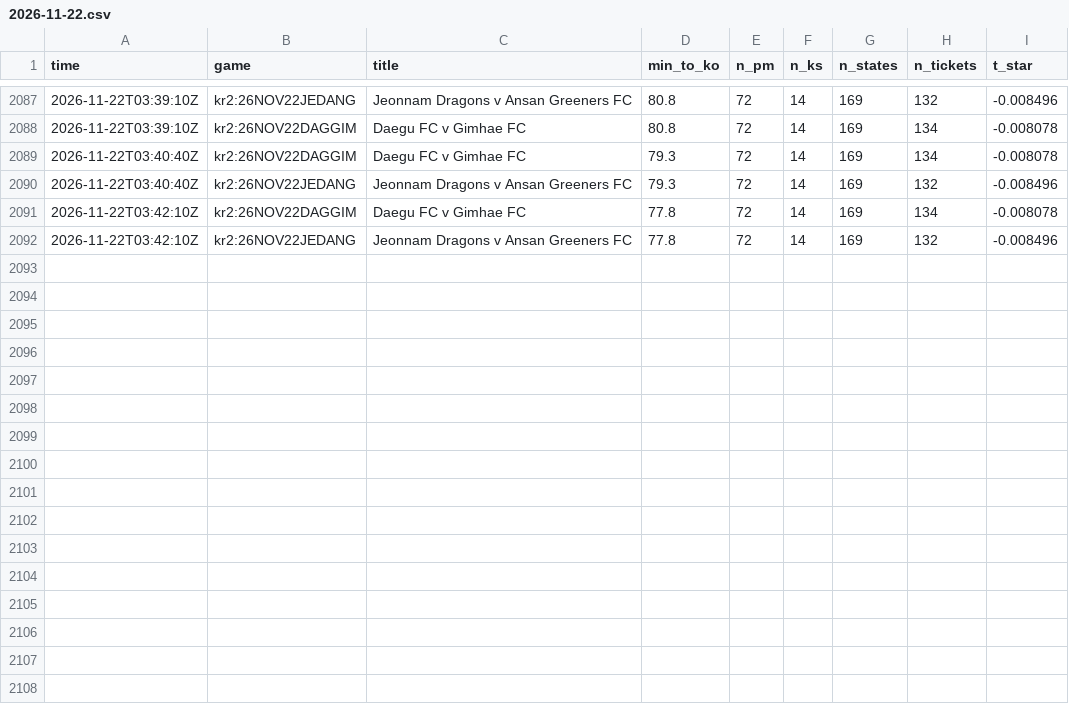
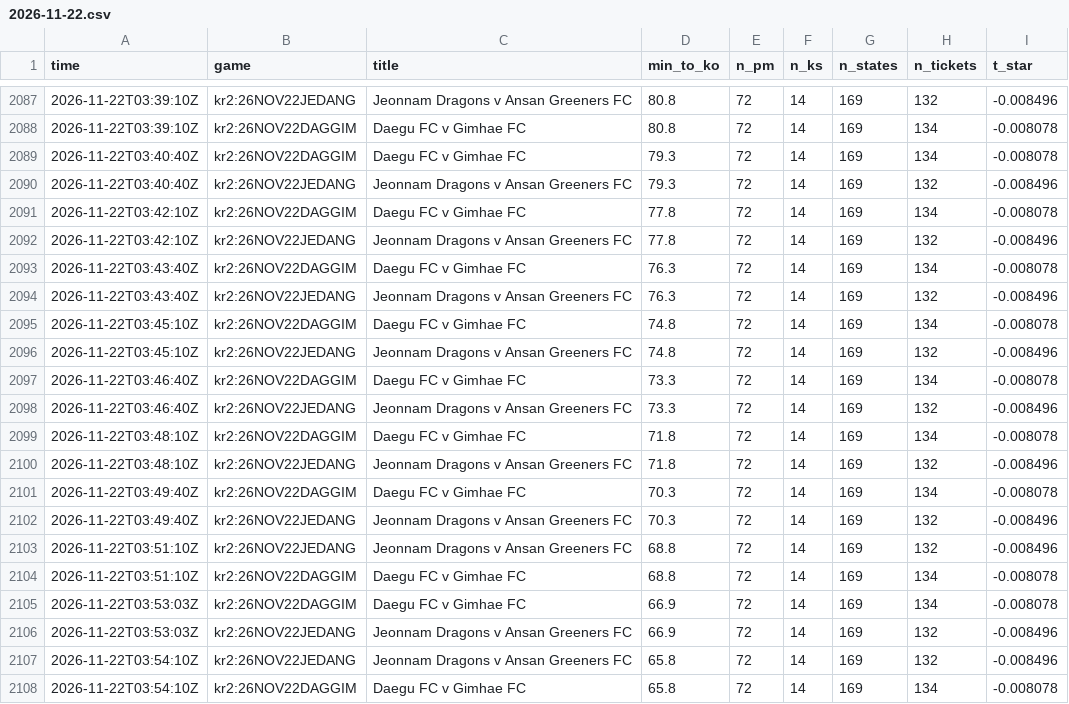
Before and after one commit to TFGdeprova/tfg-upf-test, a CSV file: results/polls/2026-11-22.csv, drawn as a sheet; only a part is shown, gaps mark what is left out; the diff names each change by its address in the sheet, - before the commit and + after, or states it on an @@ line.

```diff
--- a/results/polls/2026-11-22.csv
+++ b/results/polls/2026-11-22.csv
+row 2093: 2026-11-22T03:43:40Z | kr2:26NOV22DAGGIM | Daegu FC v Gimhae FC | 76.3 | 72 | 14 | 169 | 134 | -0.008078
+row 2094: 2026-11-22T03:43:40Z | kr2:26NOV22JEDANG | Jeonnam Dragons v Ansan Greeners FC | 76.3 | 72 | 14 | 169 | 132 | -0.008496
+row 2095: 2026-11-22T03:45:10Z | kr2:26NOV22DAGGIM | Daegu FC v Gimhae FC | 74.8 | 72 | 14 | 169 | 134 | -0.008078
+row 2096: 2026-11-22T03:45:10Z | kr2:26NOV22JEDANG | Jeonnam Dragons v Ansan Greeners FC | 74.8 | 72 | 14 | 169 | 132 | -0.008496
+row 2097: 2026-11-22T03:46:40Z | kr2:26NOV22DAGGIM | Daegu FC v Gimhae FC | 73.3 | 72 | 14 | 169 | 134 | -0.008078
+row 2098: 2026-11-22T03:46:40Z | kr2:26NOV22JEDANG | Jeonnam Dragons v Ansan Greeners FC | 73.3 | 72 | 14 | 169 | 132 | -0.008496
+row 2099: 2026-11-22T03:48:10Z | kr2:26NOV22DAGGIM | Daegu FC v Gimhae FC | 71.8 | 72 | 14 | 169 | 134 | -0.008078
+row 2100: 2026-11-22T03:48:10Z | kr2:26NOV22JEDANG | Jeonnam Dragons v Ansan Greeners FC | 71.8 | 72 | 14 | 169 | 132 | -0.008496
+row 2101: 2026-11-22T03:49:40Z | kr2:26NOV22DAGGIM | Daegu FC v Gimhae FC | 70.3 | 72 | 14 | 169 | 134 | -0.008078
+row 2102: 2026-11-22T03:49:40Z | kr2:26NOV22JEDANG | Jeonnam Dragons v Ansan Greeners FC | 70.3 | 72 | 14 | 169 | 132 | -0.008496
+row 2103: 2026-11-22T03:51:10Z | kr2:26NOV22JEDANG | Jeonnam Dragons v Ansan Greeners FC | 68.8 | 72 | 14 | 169 | 132 | -0.008496
+row 2104: 2026-11-22T03:51:10Z | kr2:26NOV22DAGGIM | Daegu FC v Gimhae FC | 68.8 | 72 | 14 | 169 | 134 | -0.008078
+row 2105: 2026-11-22T03:53:03Z | kr2:26NOV22DAGGIM | Daegu FC v Gimhae FC | 66.9 | 72 | 14 | 169 | 134 | -0.008078
+row 2106: 2026-11-22T03:53:03Z | kr2:26NOV22JEDANG | Jeonnam Dragons v Ansan Greeners FC | 66.9 | 72 | 14 | 169 | 132 | -0.008496
+row 2107: 2026-11-22T03:54:10Z | kr2:26NOV22JEDANG | Jeonnam Dragons v Ansan Greeners FC | 65.8 | 72 | 14 | 169 | 132 | -0.008496
+row 2108: 2026-11-22T03:54:10Z | kr2:26NOV22DAGGIM | Daegu FC v Gimhae FC | 65.8 | 72 | 14 | 169 | 134 | -0.008078
```
Also changed, not shown: 2 other files.
